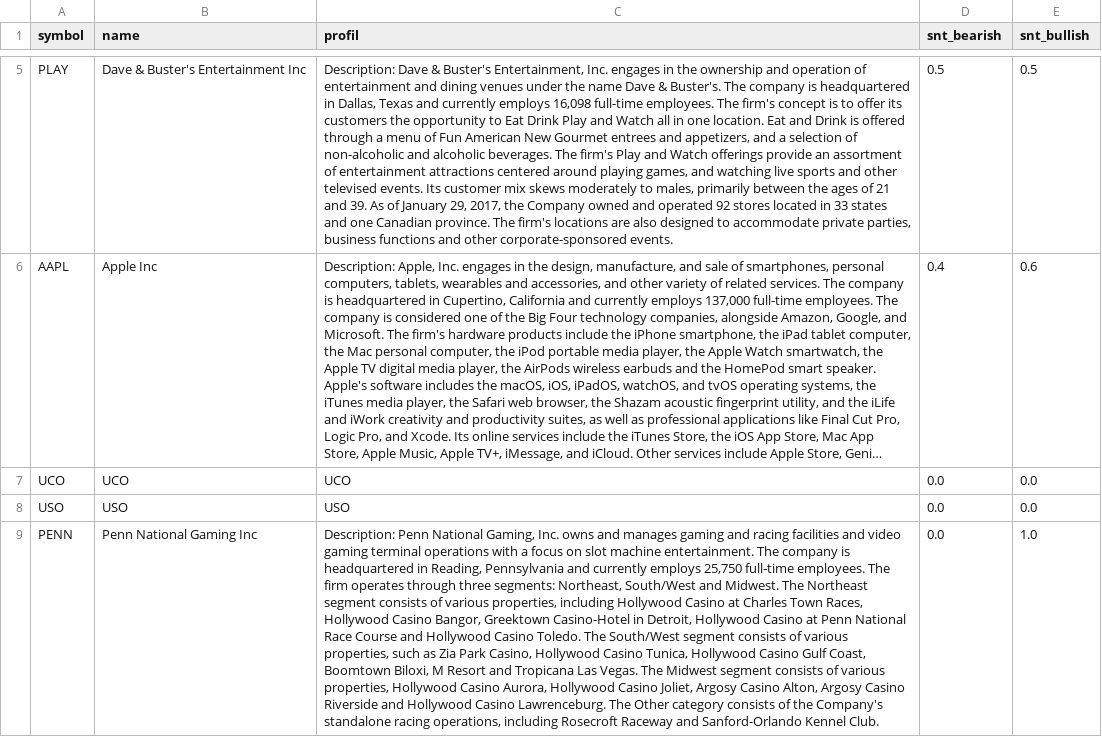
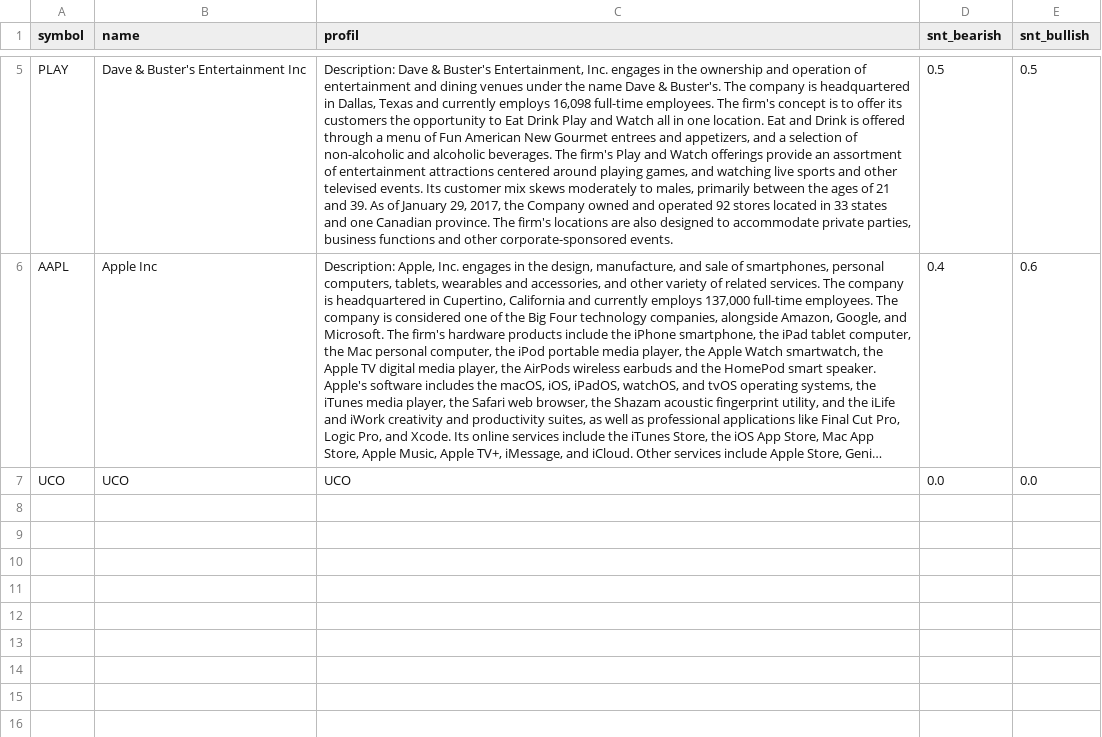
Before and after one commit to ivanhonis/nDot, a CSV file: wl.csv, drawn as a sheet; only a part is shown, gaps mark what is left out; long unchanged cells end in …; the diff covers the shown part only; the diff names each change by its address in the sheet, - before the commit and + after, or states it on an @@ line.

```diff
--- a/wl.csv
+++ b/wl.csv
-row 8: USO | USO | USO | 0.0 | 0.0
-row 9: PENN | Penn National Gaming Inc | Description: Penn National Gaming, Inc. owns and manages gaming and racing facilities and video gaming terminal operations with a focus on slot machine entertainment. The company is headquartered in Reading, Pennsylvania and currently employs 25,750 full-time employees. The firm operates through three segments: Northeast, South/West and Midwest. The Northeast segment consists of various properties, including Hollywood Casino at Charles Town Races, Hollywood Casino Bangor, Greektown Casino-Hotel in Detroit, Hollywood Casino at Penn National Race Course and Hollywood Casino Toledo. The South/West segment consists of various properties, such as Zia Park Casino, Hollywood Casino Tunica, Hollywood Casino Gulf Coast, Boomtown Biloxi, M Resort and Tropicana Las Vegas. The Midwest segment consists of various properties, Hollywood Casino Aurora, Hollywood Casino Joliet, Argosy Casino Alton, Argosy Casino Riverside and Hollywood Casino Lawrenceburg. The Other category consists of the Company's standalone racing operations, including Rosecroft Raceway and Sanford-Orlando Kennel Club. | 0.0 | 1.0
```
Also changed, not shown: 1 removed row elsewhere in this file, 3 other files.
